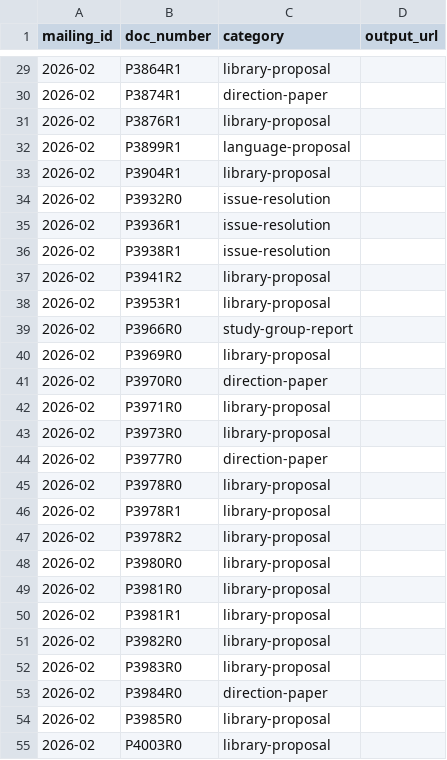
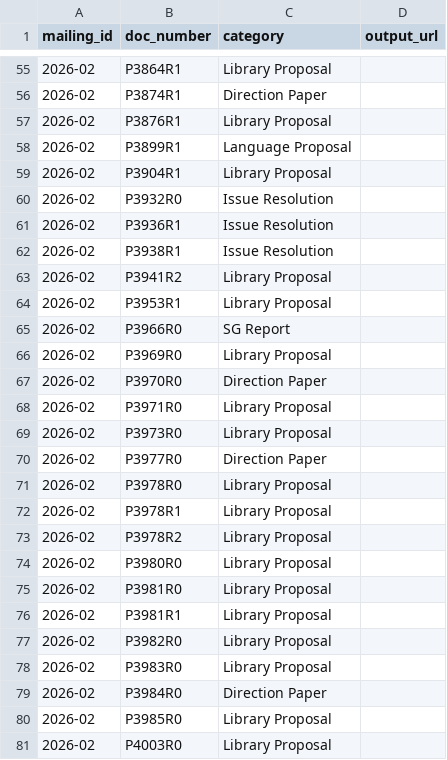
Before and after one commit to pragma-group/pragma-group.github.io, a CSV file: pragma/pragma-outputs.csv, drawn as a sheet; only a part is shown, gaps mark what is left out; the diff covers the shown part only.

```diff
--- a/pragma/pragma-outputs.csv
+++ b/pragma/pragma-outputs.csv
@@ -29,27 +55,27 @@ mailing_id,doc_number,category,output_url
-2026-02,P3864R1,library-proposal,
-2026-02,P3874R1,direction-paper,
-2026-02,P3876R1,library-proposal,
-2026-02,P3899R1,language-proposal,
-2026-02,P3904R1,library-proposal,
-2026-02,P3932R0,issue-resolution,
-2026-02,P3936R1,issue-resolution,
-2026-02,P3938R1,issue-resolution,
-2026-02,P3941R2,library-proposal,
-2026-02,P3953R1,library-proposal,
-2026-02,P3966R0,study-group-report,
-2026-02,P3969R0,library-proposal,
-2026-02,P3970R0,direction-paper,
-2026-02,P3971R0,library-proposal,
-2026-02,P3973R0,library-proposal,
-2026-02,P3977R0,direction-paper,
-2026-02,P3978R0,library-proposal,
-2026-02,P3978R1,library-proposal,
-2026-02,P3978R2,library-proposal,
-2026-02,P3980R0,library-proposal,
-2026-02,P3981R0,library-proposal,
-2026-02,P3981R1,library-proposal,
-2026-02,P3982R0,library-proposal,
-2026-02,P3983R0,library-proposal,
-2026-02,P3984R0,direction-paper,
-2026-02,P3985R0,library-proposal,
-2026-02,P4003R0,library-proposal,
+2026-02,P3864R1,Library Proposal,
+2026-02,P3874R1,Direction Paper,
+2026-02,P3876R1,Library Proposal,
+2026-02,P3899R1,Language Proposal,
+2026-02,P3904R1,Library Proposal,
+2026-02,P3932R0,Issue Resolution,
+2026-02,P3936R1,Issue Resolution,
+2026-02,P3938R1,Issue Resolution,
+2026-02,P3941R2,Library Proposal,
+2026-02,P3953R1,Library Proposal,
+2026-02,P3966R0,SG Report,
+2026-02,P3969R0,Library Proposal,
+2026-02,P3970R0,Direction Paper,
+2026-02,P3971R0,Library Proposal,
+2026-02,P3973R0,Library Proposal,
+2026-02,P3977R0,Direction Paper,
+2026-02,P3978R0,Library Proposal,
+2026-02,P3978R1,Library Proposal,
+2026-02,P3978R2,Library Proposal,
+2026-02,P3980R0,Library Proposal,
+2026-02,P3981R0,Library Proposal,
+2026-02,P3981R1,Library Proposal,
+2026-02,P3982R0,Library Proposal,
+2026-02,P3983R0,Library Proposal,
+2026-02,P3984R0,Direction Paper,
+2026-02,P3985R0,Library Proposal,
+2026-02,P4003R0,Library Proposal,
```
Also changed, not shown: 26 added rows and 53 edited cells elsewhere in this file.
